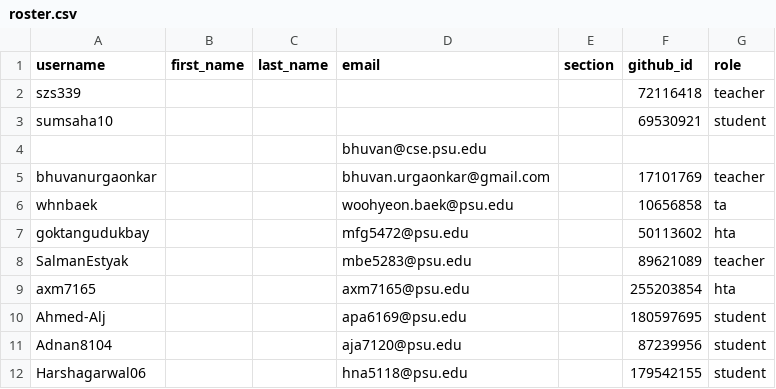
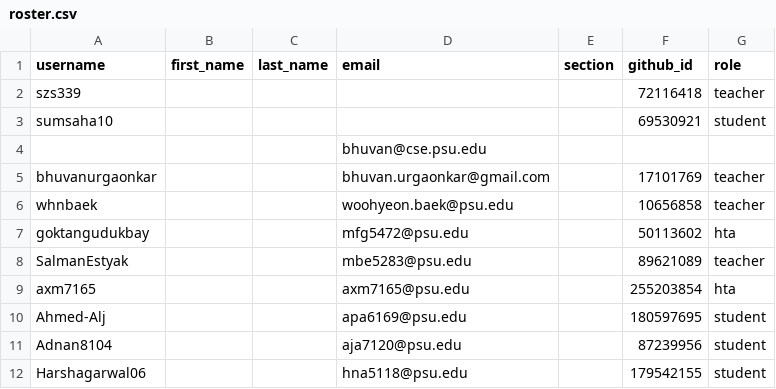
Before and after one commit to cmpsc473-fall2026/classroom50, a CSV file: cmpsc-473-fall-2026/roster.csv, drawn as a sheet; only a part is shown.

Commit message:
[Classroom 50] Sync roster from teams: cmpsc-473-fall-2026

```diff
--- a/cmpsc-473-fall-2026/roster.csv
+++ b/cmpsc-473-fall-2026/roster.csv
@@ -5,3 +5,3 @@ sumsaha10,,,,,69530921,student
 bhuvanurgaonkar,,,bhuvan.urgaonkar@gmail.com,,17101769,teacher
-whnbaek,,,woohyeon.baek@psu.edu,,10656858,ta
+whnbaek,,,woohyeon.baek@psu.edu,,10656858,teacher
 goktangudukbay,,,mfg5472@psu.edu,,50113602,hta
```
